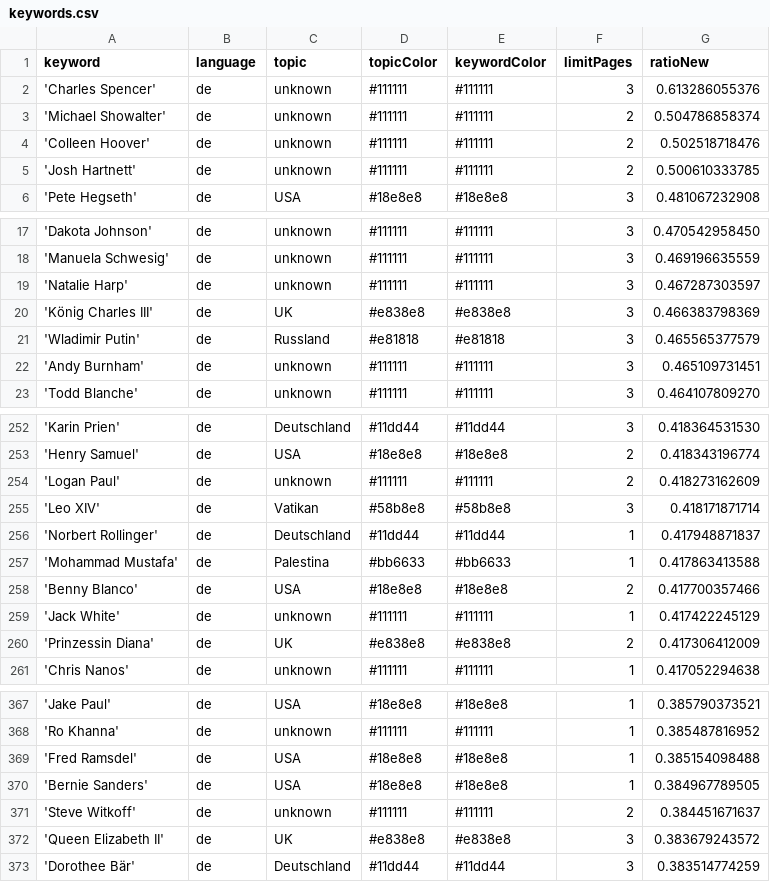
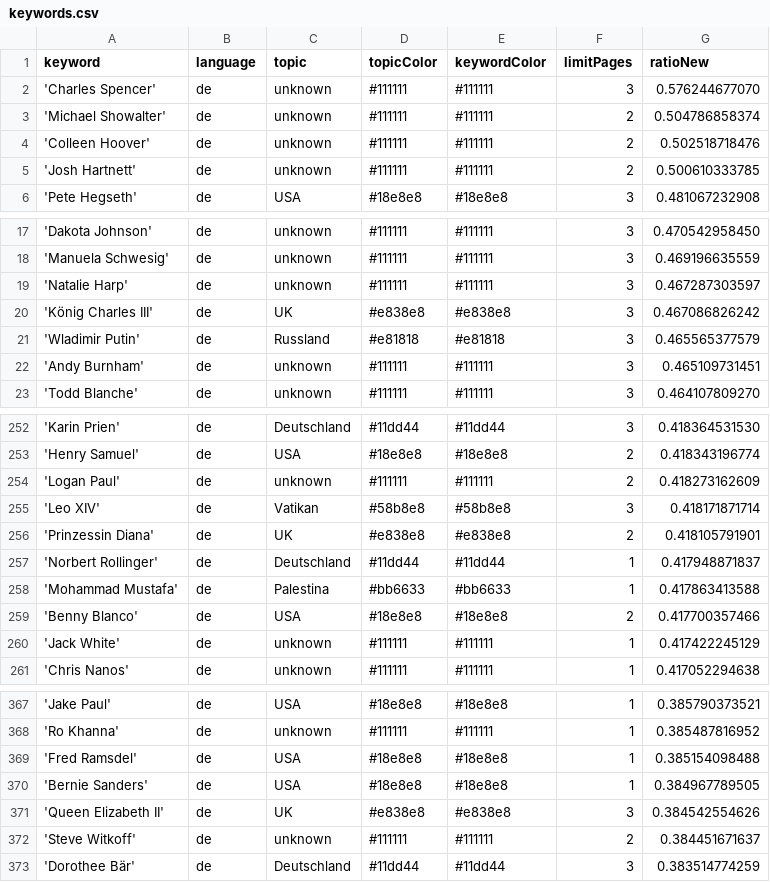
Before and after one commit to JoPhi24-news/leuteFluesterer, a CSV file: keywords.csv, drawn as a sheet; only a part is shown, gaps mark what is left out.

```diff
--- a/keywords.csv
+++ b/keywords.csv
@@ -1,3 +1,3 @@
 keyword,language,topic,topicColor,keywordColor,limitPages,ratioNew
-'Charles Spencer',de,unknown,#111111,#111111,3,0.613286055376
+'Charles Spencer',de,unknown,#111111,#111111,3,0.576244677070
 'Michael Showalter',de,unknown,#111111,#111111,2,0.504786858374
@@ -19,3 +19,3 @@ keyword,language,topic,topicColor,keywordColor,limitPages,ratioNew
 'Natalie Harp',de,unknown,#111111,#111111,3,0.467287303597
-'König Charles III',de,UK,#e838e8,#e838e8,3,0.466383798369
+'König Charles III',de,UK,#e838e8,#e838e8,3,0.467086826242
 'Wladimir Putin',de,Russland,#e81818,#e81818,3,0.465565377579
@@ -255,2 +255,3 @@ keyword,language,topic,topicColor,keywordColor,limitPages,ratioNew
 'Leo XIV',de,Vatikan,#58b8e8,#58b8e8,3,0.418171871714
+'Prinzessin Diana',de,UK,#e838e8,#e838e8,2,0.418105791901
 'Norbert Rollinger',de,Deutschland,#11dd44,#11dd44,1,0.417948871837
@@ -259,3 +260,2 @@ keyword,language,topic,topicColor,keywordColor,limitPages,ratioNew
 'Jack White',de,unknown,#111111,#111111,1,0.417422245129
-'Prinzessin Diana',de,UK,#e838e8,#e838e8,2,0.417306412009
 'Chris Nanos',de,unknown,#111111,#111111,1,0.417052294638
@@ -370,4 +370,4 @@ keyword,language,topic,topicColor,keywordColor,limitPages,ratioNew
 'Bernie Sanders',de,USA,#18e8e8,#18e8e8,1,0.384967789505
+'Queen Elizabeth II',de,UK,#e838e8,#e838e8,3,0.384542554626
 'Steve Witkoff',de,unknown,#111111,#111111,2,0.384451671637
-'Queen Elizabeth II',de,UK,#e838e8,#e838e8,3,0.383679243572
 'Dorothee Bär',de,Deutschland,#11dd44,#11dd44,3,0.383514774259
```
Also changed, not shown: 1 other file.
